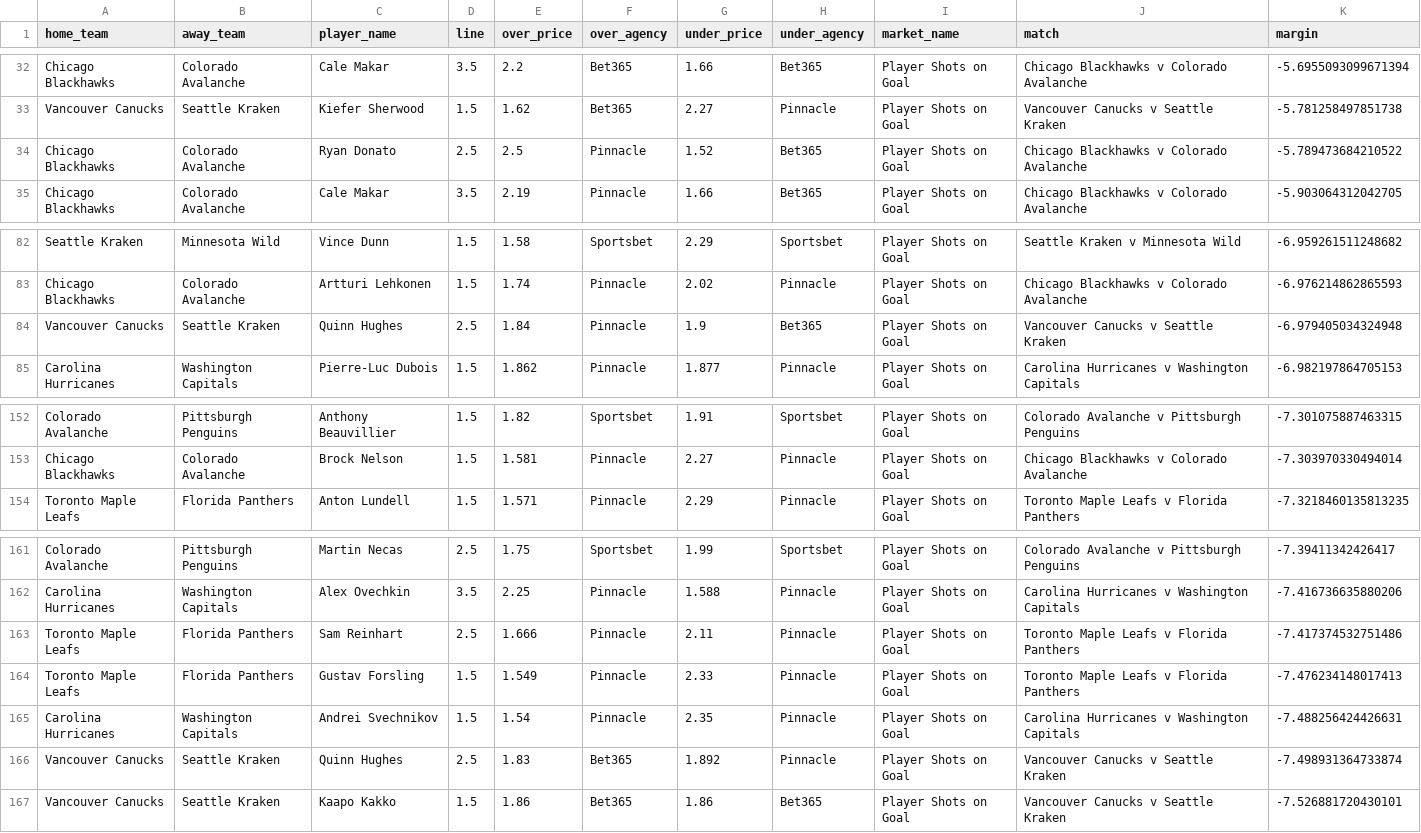
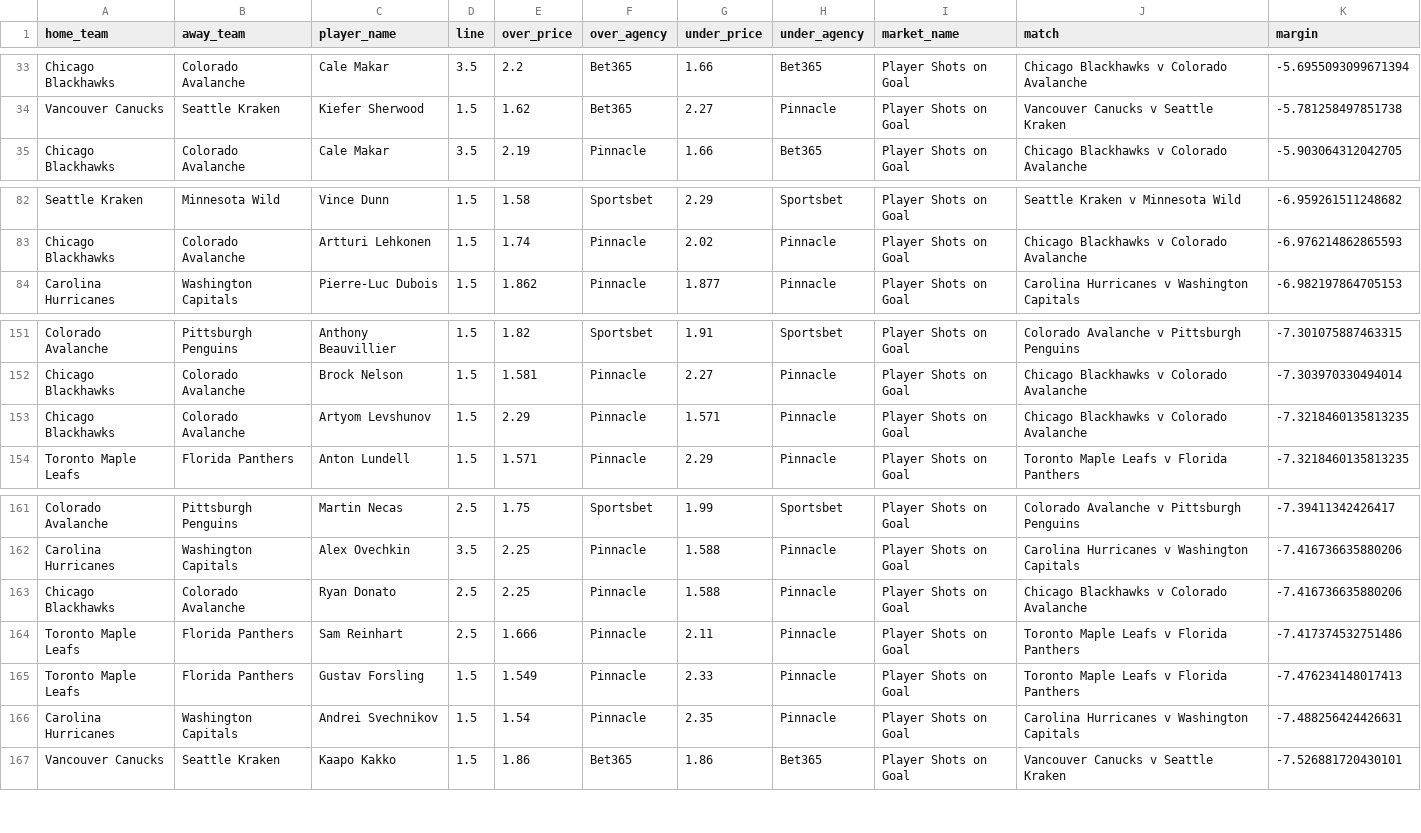
Before and after one commit to jamesbrown1417/NHL, a CSV file: Data/processed_odds/shots_final.csv, drawn as a sheet; only a part is shown, gaps mark what is left out; the diff covers the shown part only.

```diff
--- a/Data/processed_odds/shots_final.csv
+++ b/Data/processed_odds/shots_final.csv
@@ -33,3 +34,2 @@ Chicago Blackhawks,Colorado Avalanche,Cale Makar,3.5,2.2,Bet365,1.66,Bet365,Play
 Vancouver Canucks,Seattle Kraken,Kiefer Sherwood,1.5,1.62,Bet365,2.27,Pinnacle,Player Shots on Goal,Vancouver Canucks v Seattle Kraken,-5.781258497851738
-Chicago Blackhawks,Colorado Avalanche,Ryan Donato,2.5,2.5,Pinnacle,1.52,Bet365,Player Shots on Goal,Chicago Blackhawks v Colorado Avalanche,-5.789473684210522
 Chicago Blackhawks,Colorado Avalanche,Cale Makar,3.5,2.19,Pinnacle,1.66,Bet365,Player Shots on Goal,Chicago Blackhawks v Colorado Avalanche,-5.903064312042705
@@ -83,3 +83,2 @@ Seattle Kraken,Minnesota Wild,Vince Dunn,1.5,1.58,Sportsbet,2.29,Sportsbet,Playe
 Chicago Blackhawks,Colorado Avalanche,Artturi Lehkonen,1.5,1.74,Pinnacle,2.02,Pinnacle,Player Shots on Goal,Chicago Blackhawks v Colorado Avalanche,-6.976214862865593
-Vancouver Canucks,Seattle Kraken,Quinn Hughes,2.5,1.84,Pinnacle,1.9,Bet365,Player Shots on Goal,Vancouver Canucks v Seattle Kraken,-6.979405034324948
 Carolina Hurricanes,Washington Capitals,Pierre-Luc Dubois,1.5,1.862,Pinnacle,1.877,Pinnacle,Player Shots on Goal,Carolina Hurricanes v Washington Capitals,-6.982197864705153
@@ -153,2 +152,3 @@ Colorado Avalanche,Pittsburgh Penguins,Anthony Beauvillier,1.5,1.82,Sportsbet,1.
 Chicago Blackhawks,Colorado Avalanche,Brock Nelson,1.5,1.581,Pinnacle,2.27,Pinnacle,Player Shots on Goal,Chicago Blackhawks v Colorado Avalanche,-7.303970330494014
+Chicago Blackhawks,Colorado Avalanche,Artyom Levshunov,1.5,2.29,Pinnacle,1.571,Pinnacle,Player Shots on Goal,Chicago Blackhawks v Colorado Avalanche,-7.3218460135813235
 Toronto Maple Leafs,Florida Panthers,Anton Lundell,1.5,1.571,Pinnacle,2.29,Pinnacle,Player Shots on Goal,Toronto Maple Leafs v Florida Panthers,-7.3218460135813235
@@ -162,2 +162,3 @@ Colorado Avalanche,Pittsburgh Penguins,Martin Necas,2.5,1.75,Sportsbet,1.99,Spor
 Carolina Hurricanes,Washington Capitals,Alex Ovechkin,3.5,2.25,Pinnacle,1.588,Pinnacle,Player Shots on Goal,Carolina Hurricanes v Washington Capitals,-7.416736635880206
+Chicago Blackhawks,Colorado Avalanche,Ryan Donato,2.5,2.25,Pinnacle,1.588,Pinnacle,Player Shots on Goal,Chicago Blackhawks v Colorado Avalanche,-7.416736635880206
 Toronto Maple Leafs,Florida Panthers,Sam Reinhart,2.5,1.666,Pinnacle,2.11,Pinnacle,Player Shots on Goal,Toronto Maple Leafs v Florida Panthers,-7.417374532751486
@@ -165,3 +166,2 @@ Toronto Maple Leafs,Florida Panthers,Gustav Forsling,1.5,1.549,Pinnacle,2.33,Pin
 Carolina Hurricanes,Washington Capitals,Andrei Svechnikov,1.5,1.54,Pinnacle,2.35,Pinnacle,Player Shots on Goal,Carolina Hurricanes v Washington Capitals,-7.488256424426631
-Vancouver Canucks,Seattle Kraken,Quinn Hughes,2.5,1.83,Bet365,1.892,Pinnacle,Player Shots on Goal,Vancouver Canucks v Seattle Kraken,-7.498931364733874
 Vancouver Canucks,Seattle Kraken,Kaapo Kakko,1.5,1.86,Bet365,1.86,Bet365,Player Shots on Goal,Vancouver Canucks v Seattle Kraken,-7.526881720430101
```
Also changed, not shown: 5 added rows and 4 removed rows elsewhere in this file, Data/processed_odds/assists_final.csv, Data/processed_odds/points_final.csv, 15 other files.
